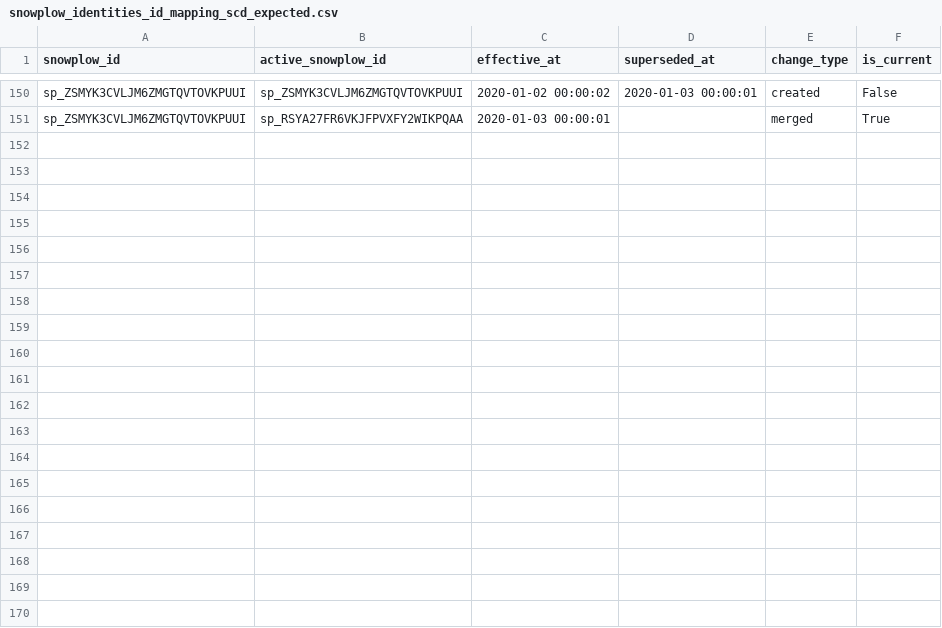
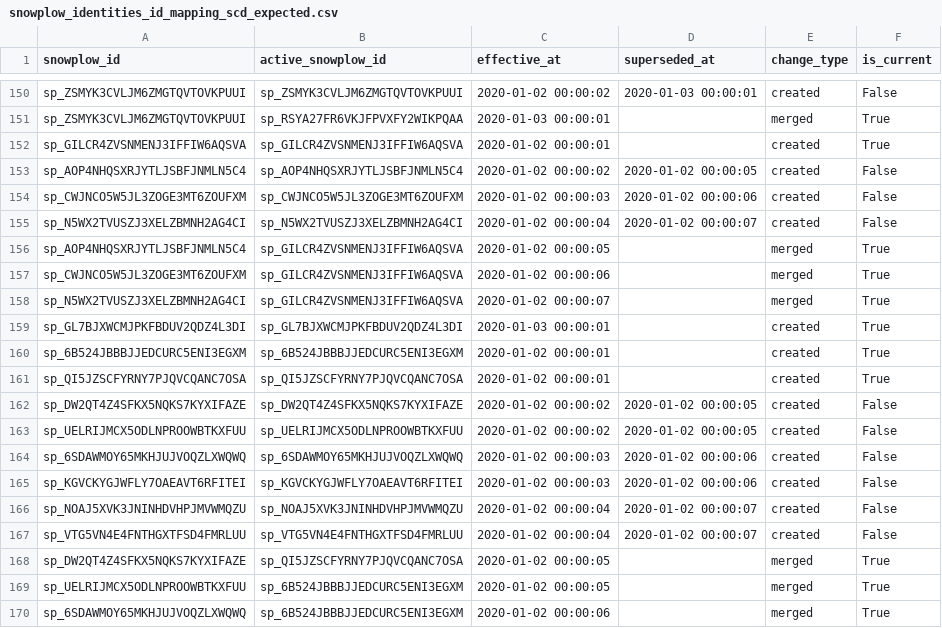
Before and after one commit to snowplow-incubator/dbt-snowplow-identities, a CSV file: integration_tests/data/expected/snowplow_identities_id_mapping_scd_expected.csv, drawn as a sheet; only a part is shown, gaps mark what is left out; the diff covers the shown part only.

```diff
--- a/integration_tests/data/expected/snowplow_identities_id_mapping_scd_expected.csv
+++ b/integration_tests/data/expected/snowplow_identities_id_mapping_scd_expected.csv
@@ -151 +151,20 @@ sp_ZSMYK3CVLJM6ZMGTQVTOVKPUUI,sp_ZSMYK3CVLJM6ZMGTQVTOVKPUUI,2020-01-02 00:00:02,
 sp_ZSMYK3CVLJM6ZMGTQVTOVKPUUI,sp_RSYA27FR6VKJFPVXFY2WIKPQAA,2020-01-03 00:00:01,,merged,True
+sp_GILCR4ZVSNMENJ3IFFIW6AQSVA,sp_GILCR4ZVSNMENJ3IFFIW6AQSVA,2020-01-02 00:00:01,,created,True
+sp_AOP4NHQSXRJYTLJSBFJNMLN5C4,sp_AOP4NHQSXRJYTLJSBFJNMLN5C4,2020-01-02 00:00:02,2020-01-02 00:00:05,created,False
+sp_CWJNCO5W5JL3ZOGE3MT6ZOUFXM,sp_CWJNCO5W5JL3ZOGE3MT6ZOUFXM,2020-01-02 00:00:03,2020-01-02 00:00:06,created,False
+sp_N5WX2TVUSZJ3XELZBMNH2AG4CI,sp_N5WX2TVUSZJ3XELZBMNH2AG4CI,2020-01-02 00:00:04,2020-01-02 00:00:07,created,False
+sp_AOP4NHQSXRJYTLJSBFJNMLN5C4,sp_GILCR4ZVSNMENJ3IFFIW6AQSVA,2020-01-02 00:00:05,,merged,True
+sp_CWJNCO5W5JL3ZOGE3MT6ZOUFXM,sp_GILCR4ZVSNMENJ3IFFIW6AQSVA,2020-01-02 00:00:06,,merged,True
+sp_N5WX2TVUSZJ3XELZBMNH2AG4CI,sp_GILCR4ZVSNMENJ3IFFIW6AQSVA,2020-01-02 00:00:07,,merged,True
+sp_GL7BJXWCMJPKFBDUV2QDZ4L3DI,sp_GL7BJXWCMJPKFBDUV2QDZ4L3DI,2020-01-03 00:00:01,,created,True
+sp_6B524JBBBJJEDCURC5ENI3EGXM,sp_6B524JBBBJJEDCURC5ENI3EGXM,2020-01-02 00:00:01,,created,True
+sp_QI5JZSCFYRNY7PJQVCQANC7OSA,sp_QI5JZSCFYRNY7PJQVCQANC7OSA,2020-01-02 00:00:01,,created,True
+sp_DW2QT4Z4SFKX5NQKS7KYXIFAZE,sp_DW2QT4Z4SFKX5NQKS7KYXIFAZE,2020-01-02 00:00:02,2020-01-02 00:00:05,created,False
+sp_UELRIJMCX5ODLNPROOWBTKXFUU,sp_UELRIJMCX5ODLNPROOWBTKXFUU,2020-01-02 00:00:02,2020-01-02 00:00:05,created,False
+sp_6SDAWMOY65MKHJUJVOQZLXWQWQ,sp_6SDAWMOY65MKHJUJVOQZLXWQWQ,2020-01-02 00:00:03,2020-01-02 00:00:06,created,False
+sp_KGVCKYGJWFLY7OAEAVT6RFITEI,sp_KGVCKYGJWFLY7OAEAVT6RFITEI,2020-01-02 00:00:03,2020-01-02 00:00:06,created,False
+sp_NOAJ5XVK3JNINHDVHPJMVWMQZU,sp_NOAJ5XVK3JNINHDVHPJMVWMQZU,2020-01-02 00:00:04,2020-01-02 00:00:07,created,False
+sp_VTG5VN4E4FNTHGXTFSD4FMRLUU,sp_VTG5VN4E4FNTHGXTFSD4FMRLUU,2020-01-02 00:00:04,2020-01-02 00:00:07,created,False
+sp_DW2QT4Z4SFKX5NQKS7KYXIFAZE,sp_QI5JZSCFYRNY7PJQVCQANC7OSA,2020-01-02 00:00:05,,merged,True
+sp_UELRIJMCX5ODLNPROOWBTKXFUU,sp_6B524JBBBJJEDCURC5ENI3EGXM,2020-01-02 00:00:05,,merged,True
+sp_6SDAWMOY65MKHJUJVOQZLXWQWQ,sp_6B524JBBBJJEDCURC5ENI3EGXM,2020-01-02 00:00:06,,merged,True
```
Also changed, not shown: 13 added rows elsewhere in this file, integration_tests/data/expected/snowplow_identities_id_changes_expected.csv, integration_tests/data/expected/snowplow_identities_merge_events_expected.csv, 16 other files.
